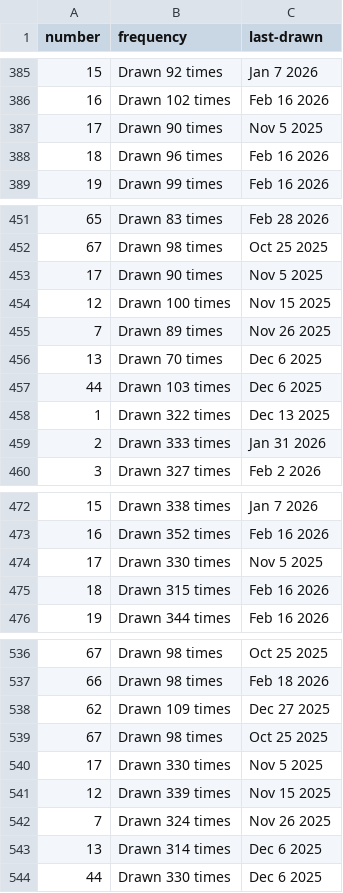
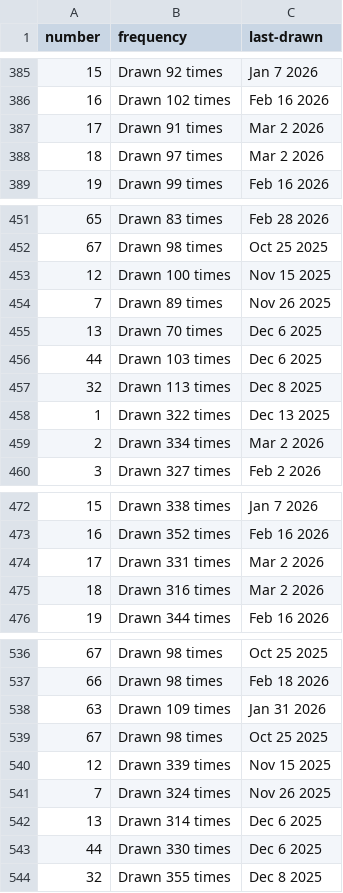
Before and after one commit to kv-hearst/powerball, a CSV file: data/main_ball.csv, drawn as a sheet; only a part is shown, gaps mark what is left out; the diff covers the shown part only.

```diff
--- a/data/main_ball.csv
+++ b/data/main_ball.csv
@@ -386,4 +386,4 @@ number,frequency,last-drawn
 16,Drawn 102 times,Feb 16 2026
-17,Drawn 90 times,Nov 5 2025
-18,Drawn 96 times,Feb 16 2026
+17,Drawn 91 times,Mar 2 2026
+18,Drawn 97 times,Mar 2 2026
 19,Drawn 99 times,Feb 16 2026
@@ -452,3 +452,2 @@ number,frequency,last-drawn
 67,Drawn 98 times,Oct 25 2025
-17,Drawn 90 times,Nov 5 2025
 12,Drawn 100 times,Nov 15 2025
@@ -457,4 +456,5 @@ number,frequency,last-drawn
 44,Drawn 103 times,Dec 6 2025
+32,Drawn 113 times,Dec 8 2025
 1,Drawn 322 times,Dec 13 2025
-2,Drawn 333 times,Jan 31 2026
+2,Drawn 334 times,Mar 2 2026
 3,Drawn 327 times,Feb 2 2026
@@ -473,4 +473,4 @@ number,frequency,last-drawn
 16,Drawn 352 times,Feb 16 2026
-17,Drawn 330 times,Nov 5 2025
-18,Drawn 315 times,Feb 16 2026
+17,Drawn 331 times,Mar 2 2026
+18,Drawn 316 times,Mar 2 2026
 19,Drawn 344 times,Feb 16 2026
@@ -537,5 +537,4 @@ number,frequency,last-drawn
 66,Drawn 98 times,Feb 18 2026
-62,Drawn 109 times,Dec 27 2025
+63,Drawn 109 times,Jan 31 2026
 67,Drawn 98 times,Oct 25 2025
-17,Drawn 330 times,Nov 5 2025
 12,Drawn 339 times,Nov 15 2025
@@ -544 +543,2 @@ number,frequency,last-drawn
 44,Drawn 330 times,Dec 6 2025
+32,Drawn 355 times,Dec 8 2025
```
Also changed, not shown: 10 edited cells elsewhere in this file, data/main_ball_active.csv, data/main_ball_cleaned.csv, 4 other files.
